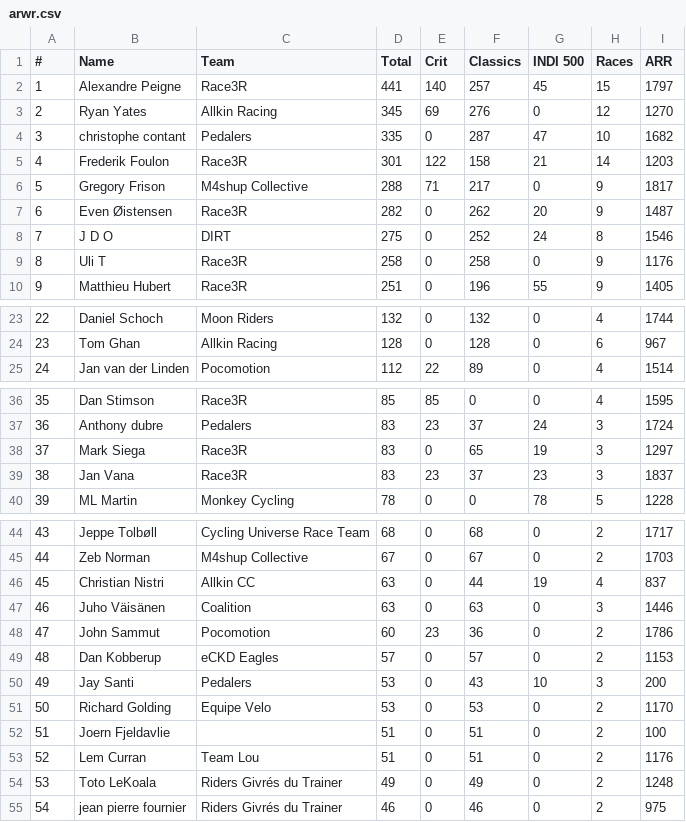
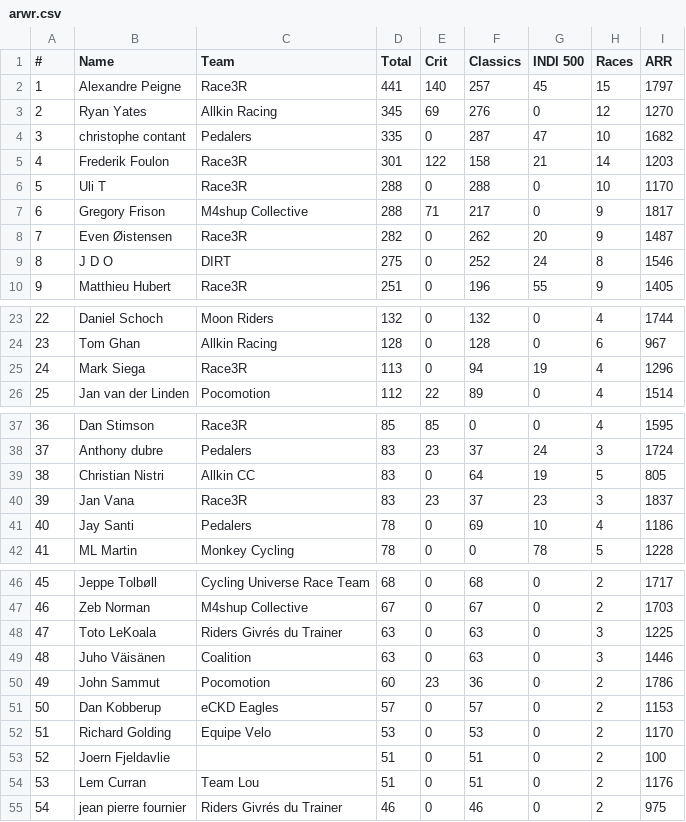
Before and after one commit to somaek/somaek.github.io, a CSV file: arwr.csv, drawn as a sheet; only a part is shown, gaps mark what is left out; removed rows and columns are numbered as before the commit, all else as after; the diff covers the shown part only; the diff names each change by its address in the sheet, - before the commit and + after, or states it on an @@ line.

Commit message:
Flat: latest data (2025-12-01T00:57:35.054Z) {   "date": "2025-12-01T00:57:35.054Z",   "files": [     {       "name": "arwr.csv",       "deltaBytes": 53,       "source": "https://docs.google.com/spreadsheets/d/e/2PACX-1vTFFpRBp56INVL1XqmHbGBrISvVdzqQ1C3N-sf9xox4oJugyPqYw7OwbxpkyolEjx8BPIkd7mb2ICza/pub?gid=745704294&single=true&output=csv"     },     {       "name": "classicsW.csv",       "deltaBytes": 394,       "source": "https://docs.google.com/spreadsheets/d/e/2PACX-1vRvhxu0K_Xo9xfMRuphtXMsu4NDZejmGdOMvQW-H1NackeL8_LvkIonBTkc2nAxAAJUbobOnL4E_dJh/pub?gid=1269985083&single=true&output=csv"     },     {       "name": "classicsL.csv",       "deltaBytes": 102,       "source": "https://docs.google.com/spreadsheets/d/e/2PACX-1vRvhxu0K_Xo9xfMRuphtXMsu4NDZejmGdOMvQW-H1NackeL8_LvkIonBTkc2nAxAAJUbobOnL4E_dJh/pub?gid=1430084053&single=true&output=csv"     }   ] }

```diff
--- a/arwr.csv
+++ b/arwr.csv
+row 6: 5 | Uli T | Race3R | 288 | 0 | 288 | 0 | 10 | 1170
@@ column A (#) renumbered from row 7 down @@
-row 9: 8 | Uli T | Race3R | 258 | 0 | 258 | 0 | 9 | 1176
+row 25: 24 | Mark Siega | Race3R | 113 | 0 | 94 | 19 | 4 | 1296
-row 38: 37 | Mark Siega | Race3R | 83 | 0 | 65 | 19 | 3 | 1297
+row 39: 38 | Christian Nistri | Allkin CC | 83 | 0 | 64 | 19 | 5 | 805
+row 41: 40 | Jay Santi | Pedalers | 78 | 0 | 69 | 10 | 4 | 1186
-row 46: 45 | Christian Nistri | Allkin CC | 63 | 0 | 44 | 19 | 4 | 837
+row 48: 47 | Toto LeKoala | Riders Givrés du Trainer | 63 | 0 | 63 | 0 | 3 | 1225
-row 50: 49 | Jay Santi | Pedalers | 53 | 0 | 43 | 10 | 3 | 200
-row 54: 53 | Toto LeKoala | Riders Givrés du Trainer | 49 | 0 | 49 | 0 | 2 | 1248
```
Also changed, not shown: 1 added row elsewhere in this file, classicsL.csv, classicsW.csv.
